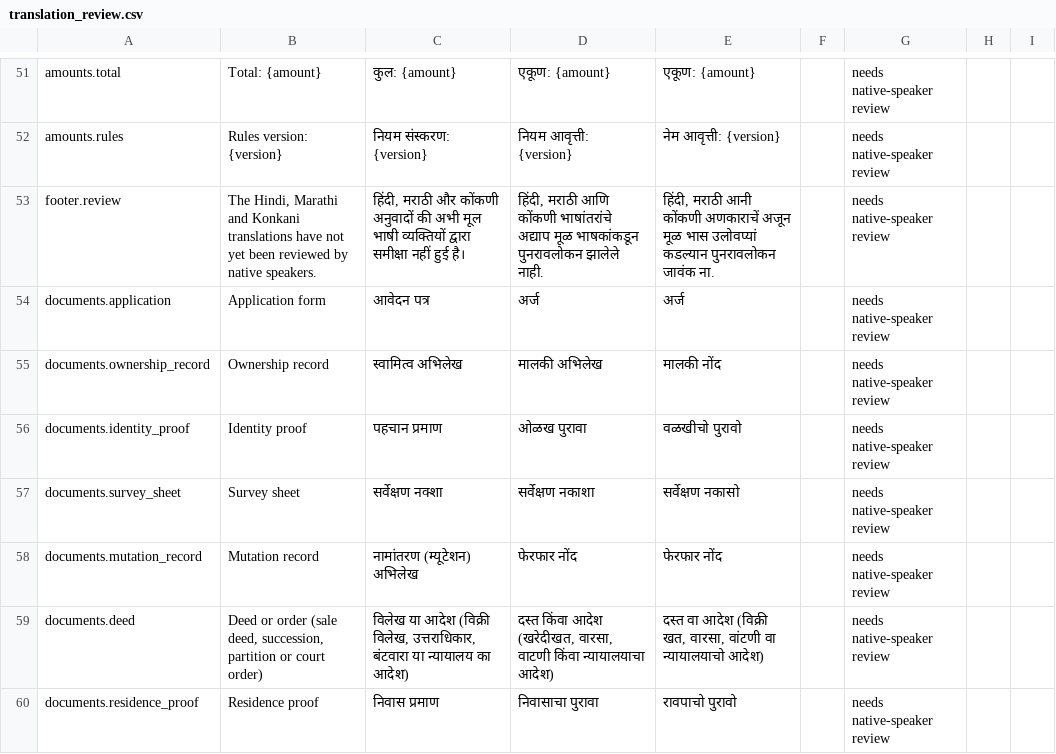
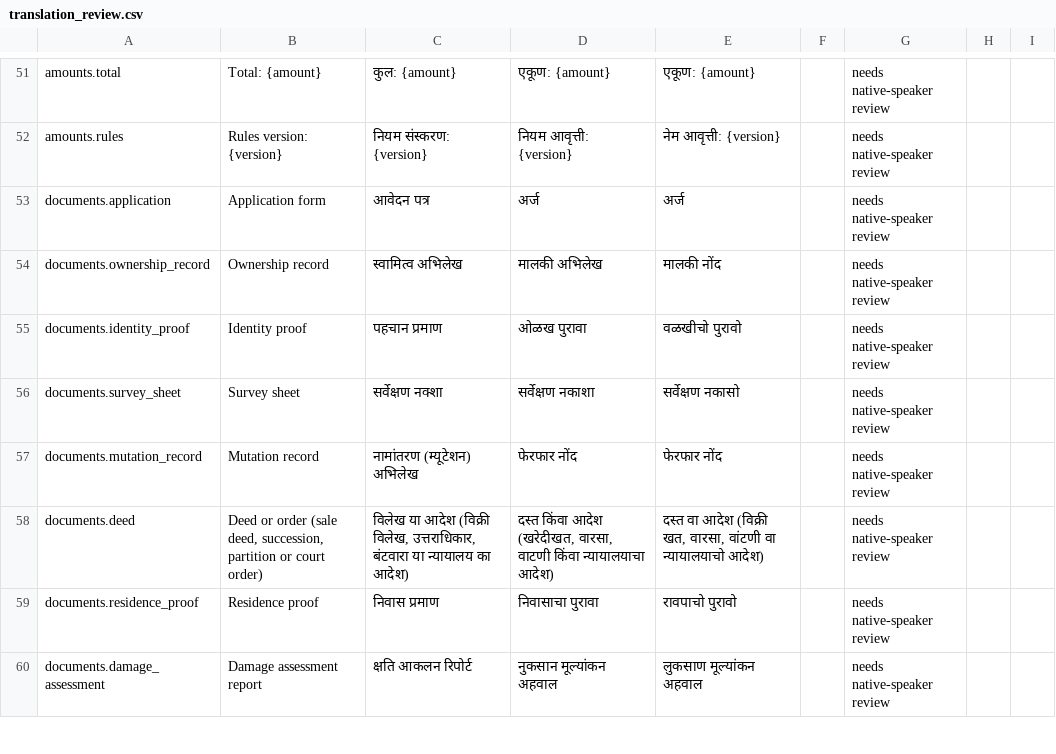
Before and after one commit to codingwinterz/GovFlow, a CSV file: docs/translation_review.csv, drawn as a sheet; only a part is shown, gaps mark what is left out; the shorter side is filled out with more unchanged rows; the diff names each change by its address in the sheet, - before the commit and + after, or states it on an @@ line.

```diff
--- a/docs/translation_review.csv
+++ b/docs/translation_review.csv
-row 53: footer.review | The Hindi, Marathi and Konkani translations have not yet been reviewed by native speakers. | हिंदी, मराठी और कोंकणी अनुवादों की अभी मूल भाषी व्यक्तियों द्वारा समीक्षा नहीं हुई है। | हिंदी, मराठी आणि कोंकणी भाषांतरांचे अद्याप मूळ भाषकांकडून पुनरावलोकन झालेले नाही. | हिंदी, मराठी आनी कोंकणी अणकाराचें अजून मूळ भास उलोवप्यां कडल्यान पुनरावलोकन जावंक ना. |  | needs native-speaker review
```
Also changed, not shown: 12 other files.
